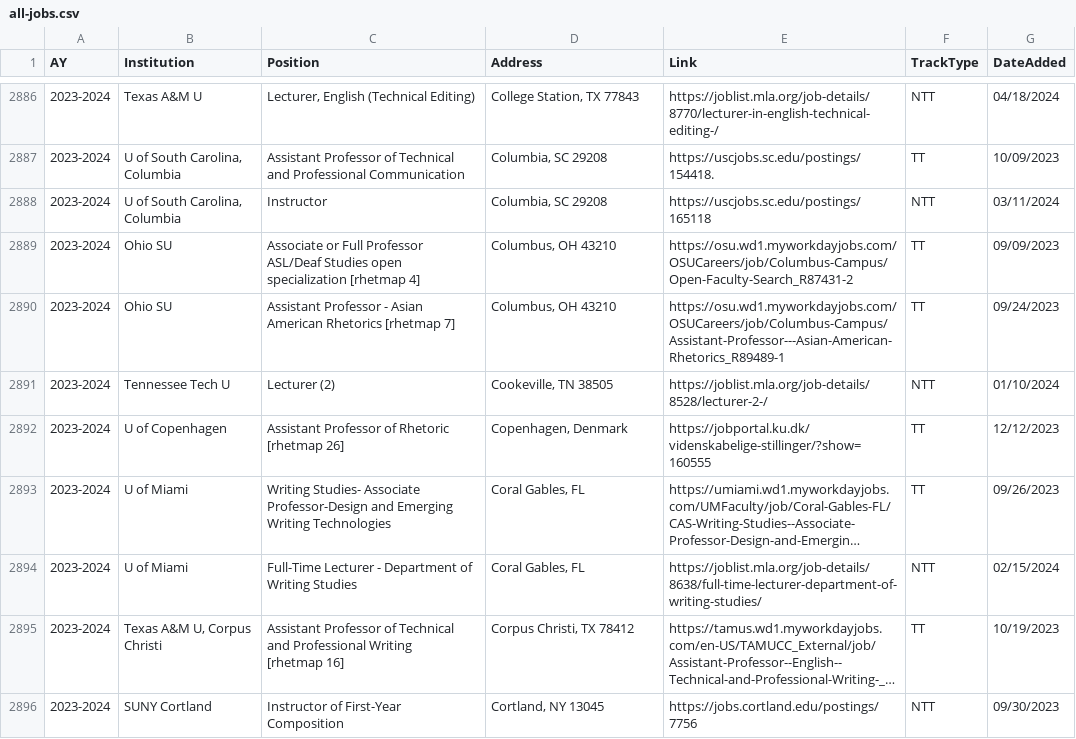
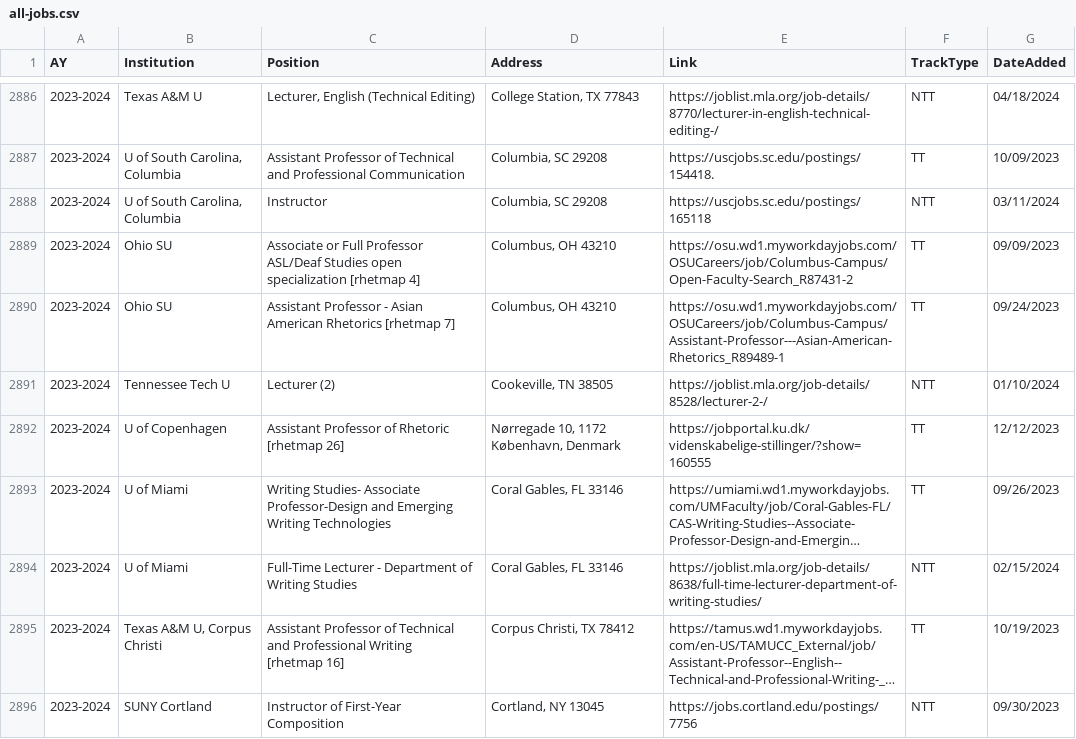
Before and after one commit to lingeringcode/rmdash, a CSV file: src/data/all-jobs.csv, drawn as a sheet; only a part is shown, gaps mark what is left out; long unchanged cells end in …; the diff covers the shown part only; the diff names each change by its address in the sheet, - before the commit and + after, or states it on an @@ line.

```diff
--- a/src/data/all-jobs.csv
+++ b/src/data/all-jobs.csv
-D2892 (Address): Copenhagen, Denmark
+D2892 (Address): Nørregade 10, 1172 København, Denmark
-D2893:D2894 (Address): Coral Gables, FL
+D2893:D2894 (Address): Coral Gables, FL 33146
```
Also changed, not shown: 4 added rows and 29 edited cells elsewhere in this file, src/data/lat-lon-references.csv, src/data/tt-per-date-flat.csv, 3 other files.
